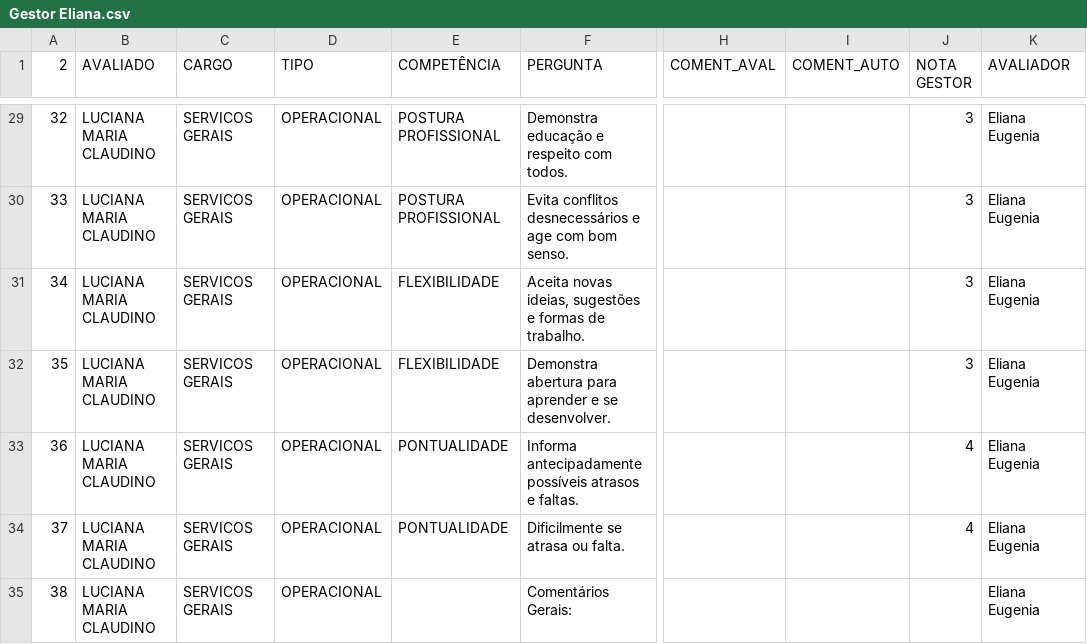
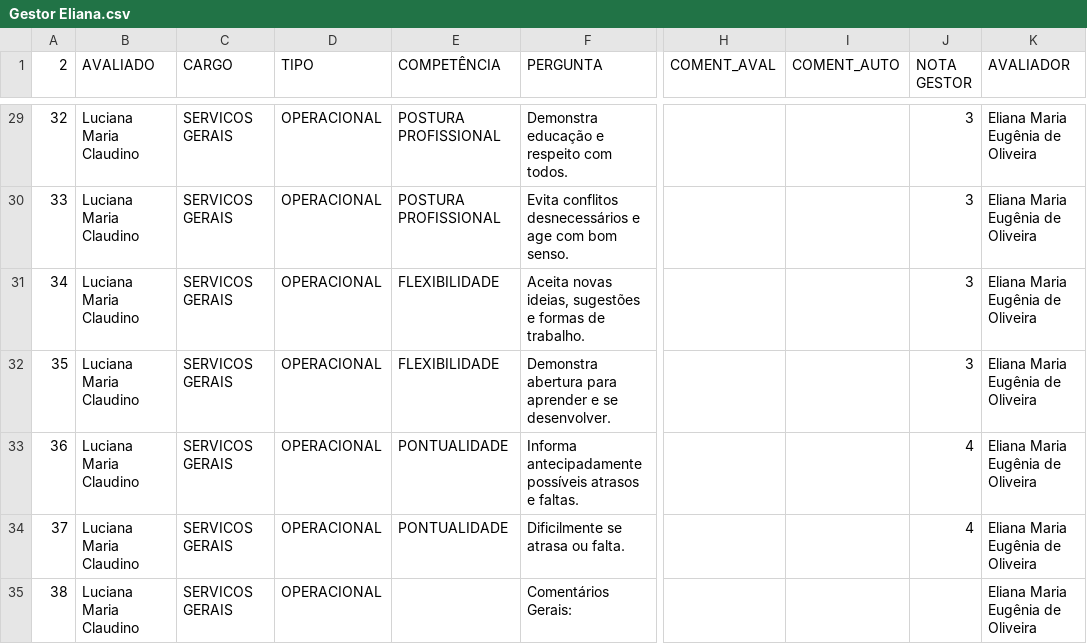
Before and after one commit to Danipag4/Ianni_Gestor_Eliana, a CSV file: Gestor Eliana.csv, drawn as a sheet; only a part is shown, gaps mark what is left out; the diff covers the shown part only; the diff names each change by its address in the sheet, - before the commit and + after, or states it on an @@ line.

```diff
--- a/Gestor Eliana.csv
+++ b/Gestor Eliana.csv
-B29:B35 (AVALIADO): LUCIANA MARIA CLAUDINO
+B29:B35 (AVALIADO): Luciana Maria Claudino
-K29:K35 (AVALIADOR): Eliana Eugenia
+K29:K35 (AVALIADOR): Eliana Maria Eugênia de Oliveira
```
Also changed, not shown: 54 edited cells elsewhere in this file.
